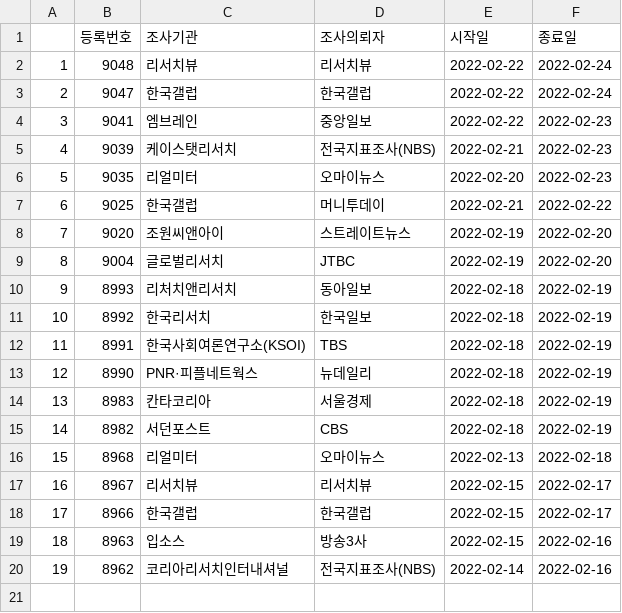
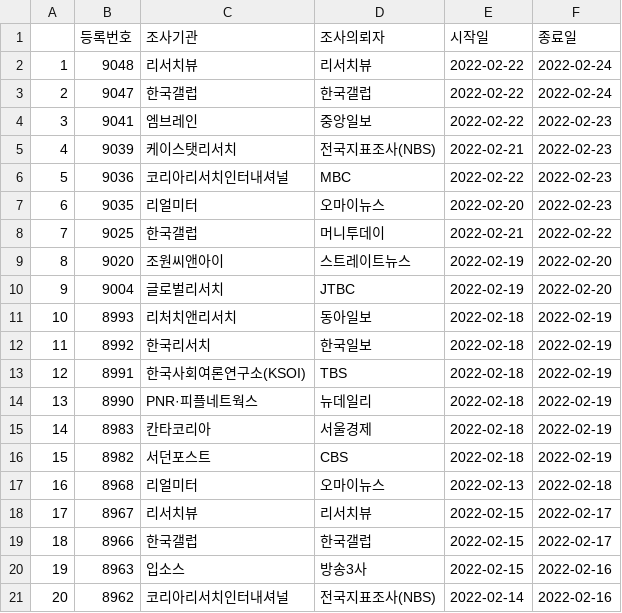
Before and after one commit to scholarsbookcase/koreanelectionpolls2022, a CSV file: IncludedPollsByDate/2022-02-24_D10.csv, drawn as a sheet; addresses are those after the commit; the diff names each change by its address in the sheet, - before the commit and + after, or states it on an @@ line.

```diff
--- a/IncludedPollsByDate/2022-02-24_D10.csv
+++ b/IncludedPollsByDate/2022-02-24_D10.csv
+row 6: 5 | 9036 | 코리아리서치인터내셔널 | MBC | 2022-02-22 | 2022-02-23
@@ column A renumbered from row 7 down @@
```
Also changed, not shown: IncludedPollsByDate/2022-02-23_D10.csv, IncludedPollsByDate/2022-02-23_D14.csv, 6 other files.
